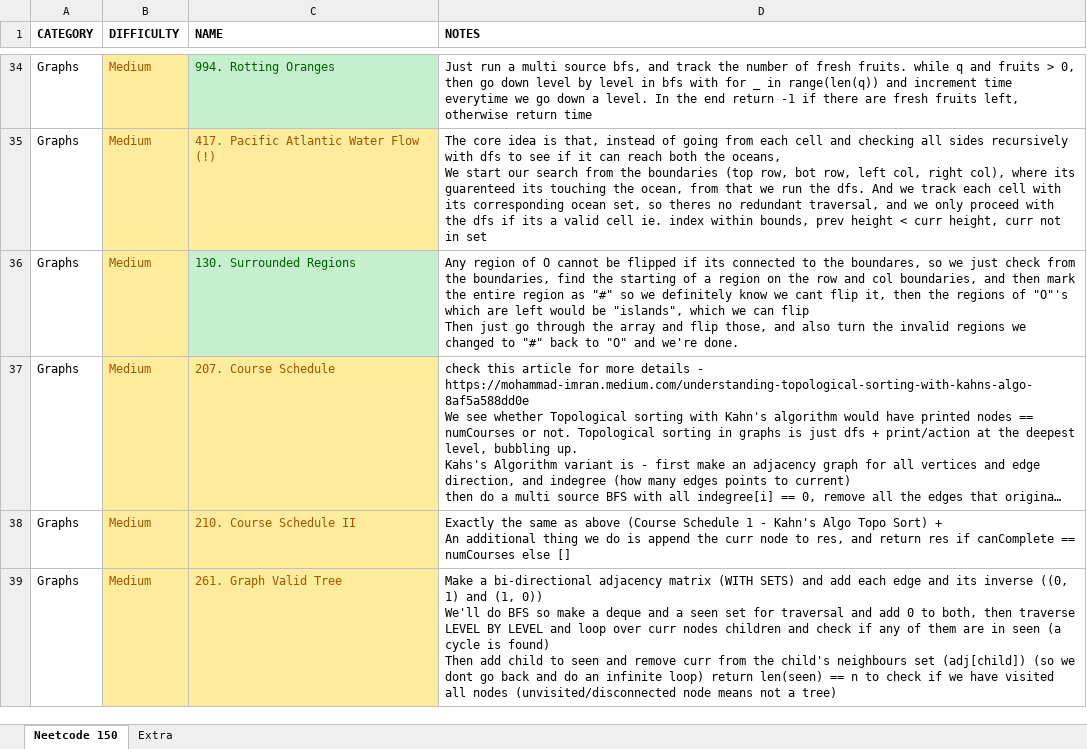
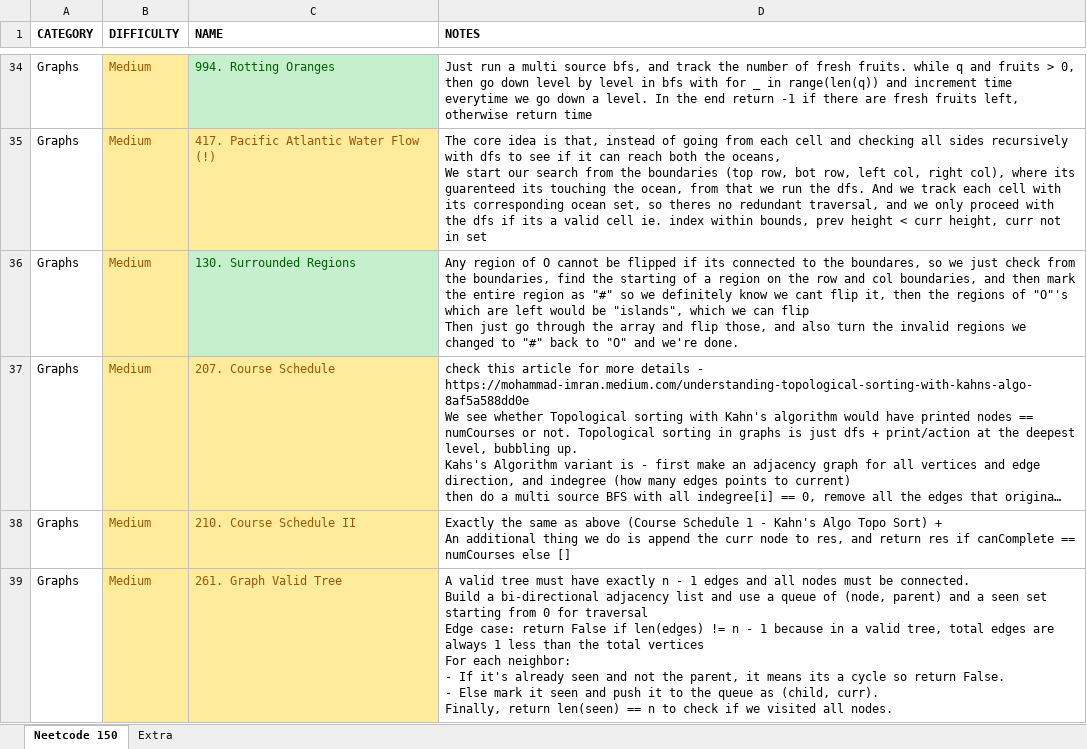
Before and after one commit to vikram42003/DSA-Practice, an Excel workbook: Journal.xlsx, sheet Neetcode 150, drawn as a sheet; only a part is shown, gaps mark what is left out; long unchanged cells end in …; values as stored, in another font and other column widths than the file's, no borders; ↵ is a line break in a cell; the diff names each change by its address in the sheet, - before the commit and + after, or states it on an @@ line.

```diff
--- a/Journal.xlsx (sheet Neetcode 150)
+++ b/Journal.xlsx (sheet Neetcode 150)
-D39 (NOTES): Make a bi-directional adjacency matrix (WITH SETS) and add each edge and its inverse ((0, 1) and (1, 0)) ↵ We'll do BFS so make a deque and a seen set for traversal and add 0 to both, then traverse LEVEL BY LEVEL and loop over curr nodes children and check if any of them are in seen (a cycle is found) ↵ Then add child to seen and remove curr from the child's neighbours set (adj[child]) (so we dont go back and do an infinite loop) return len(seen) == n to check if we have visited all nodes (unvisited/disconnected node means not a tree)
+D39 (NOTES): A valid tree must have exactly n - 1 edges and all nodes must be connected. ↵ Build a bi-directional adjacency list and use a queue of (node, parent) and a seen set starting from 0 for traversal ↵ Edge case: return False if len(edges) != n - 1 because in a valid tree, total edges are always 1 less than the total vertices ↵ For each neighbor: ↵ - If it's already seen and not the parent, it means its a cycle so return False. ↵ - Else mark it seen and push it to the queue as (child, curr). ↵ Finally, return len(seen) == n to check if we visited all nodes.
```
Also changed, not shown: 1 other file.
